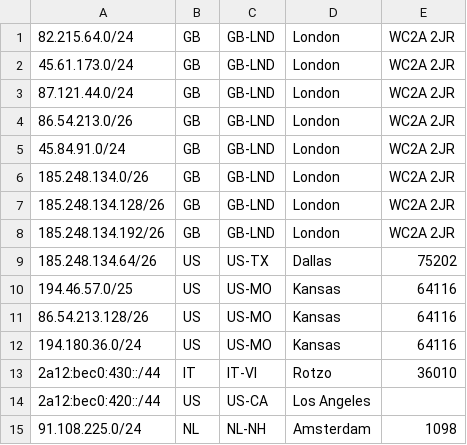
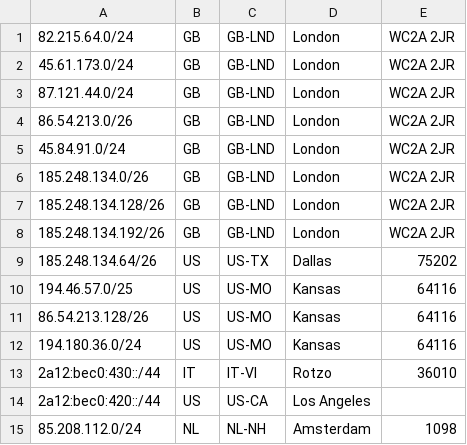
Before and after one commit to Scaleblade/geofeed, a CSV file: feed.csv, drawn as a sheet.

Commit message:
Update feed.csv

```diff
--- a/feed.csv
+++ b/feed.csv
@@ -14,2 +14,2 @@
 2a12:bec0:420::/44,US,US-CA,Los Angeles,
-91.108.225.0/24,NL,NL-NH,Amsterdam,1098
+85.208.112.0/24,NL,NL-NH,Amsterdam,1098
```
